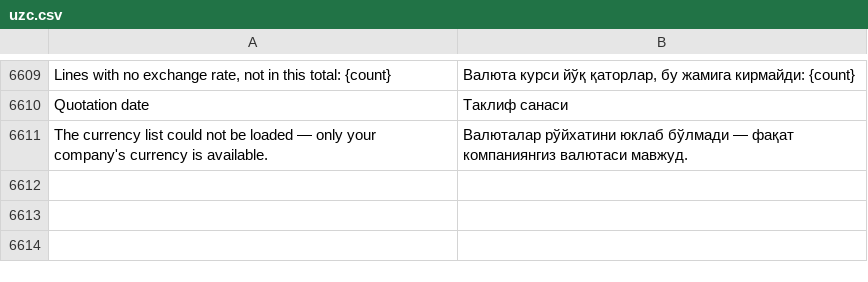
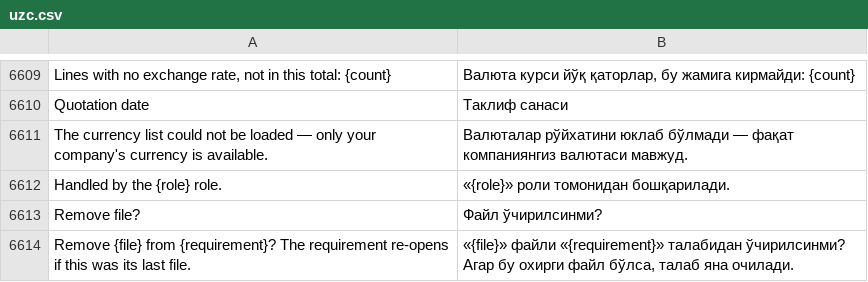
Before and after one commit to zvictory/stabler, a CSV file: stabler/translations/uzc.csv, drawn as a sheet; only a part is shown, gaps mark what is left out; the diff names each change by its address in the sheet, - before the commit and + after, or states it on an @@ line.

```diff
--- a/stabler/translations/uzc.csv
+++ b/stabler/translations/uzc.csv
+row 6612: Handled by the {role} role. | «{role}» роли томонидан бошқарилади.
+row 6613: Remove file? | Файл ўчирилсинми?
+row 6614: Remove {file} from {requirement}? The requirement re-opens if this was its last file. | «{file}» файли «{requirement}» талабидан ўчирилсинми? Агар бу охирги файл бўлса, талаб яна очилади.
```
Also changed, not shown: stabler/translations/en.csv, stabler/translations/ru.csv, 4 other files.
